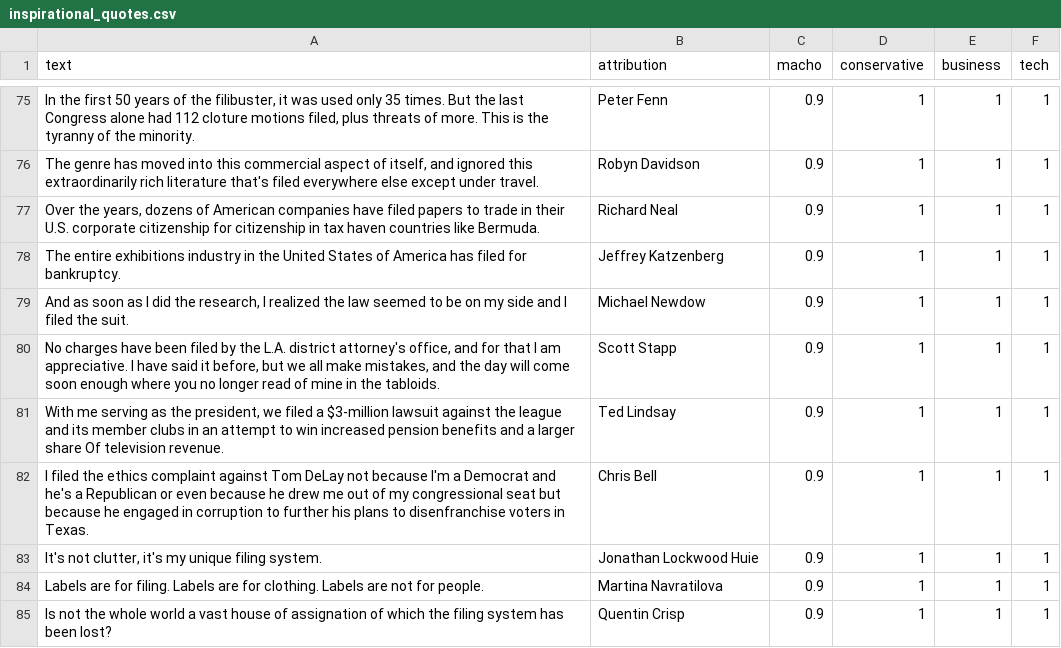
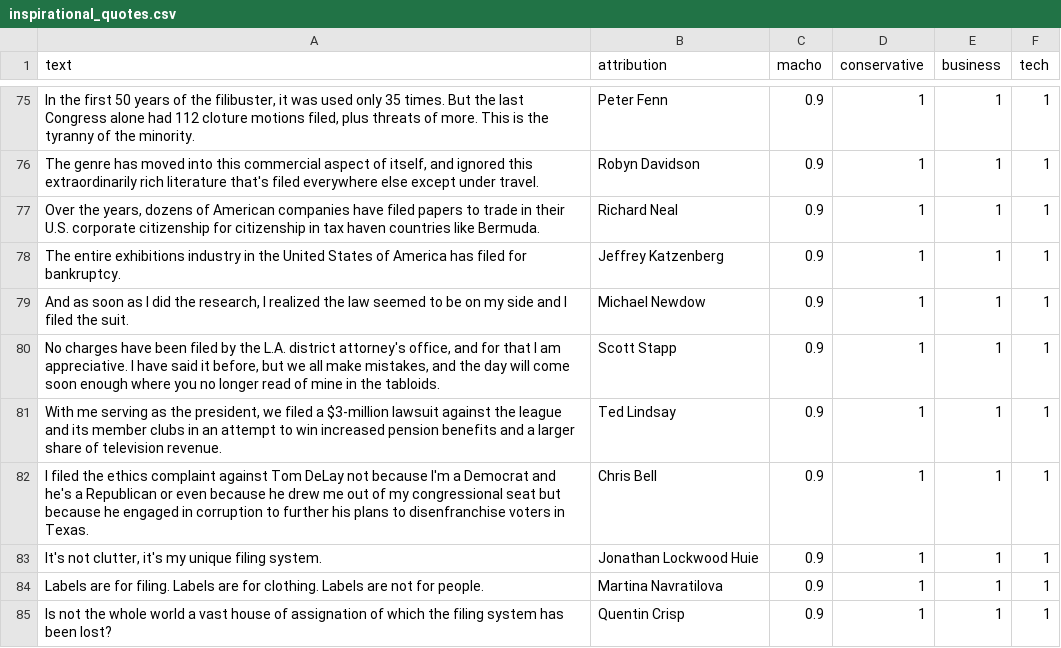
Before and after one commit to totalgood/nlpia, a CSV file: src/nlpia/data/inspirational_quotes.csv, drawn as a sheet; only a part is shown, gaps mark what is left out; the diff names each change by its address in the sheet, - before the commit and + after, or states it on an @@ line.

```diff
--- a/src/nlpia/data/inspirational_quotes.csv
+++ b/src/nlpia/data/inspirational_quotes.csv
-A81 (text): …larger share Of television revenue.
+A81 (text): …larger share of television revenue.
```
Also changed, not shown: 9 other files.
